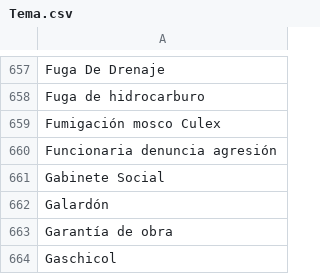
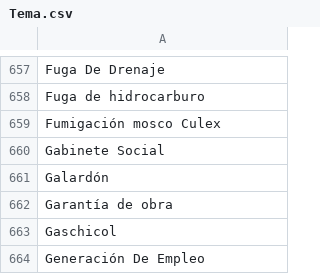
Before and after one commit to thelonious9/captura-portadas, a CSV file: Tema.csv, drawn as a sheet; only a part is shown, gaps mark what is left out; the shorter side is filled out with more unchanged rows; the diff names each change by its address in the sheet, - before the commit and + after, or states it on an @@ line.

Commit message:
Corrección menor de temas

```diff
--- a/Tema.csv
+++ b/Tema.csv
-row 660: Funcionaria denuncia agresión
```
